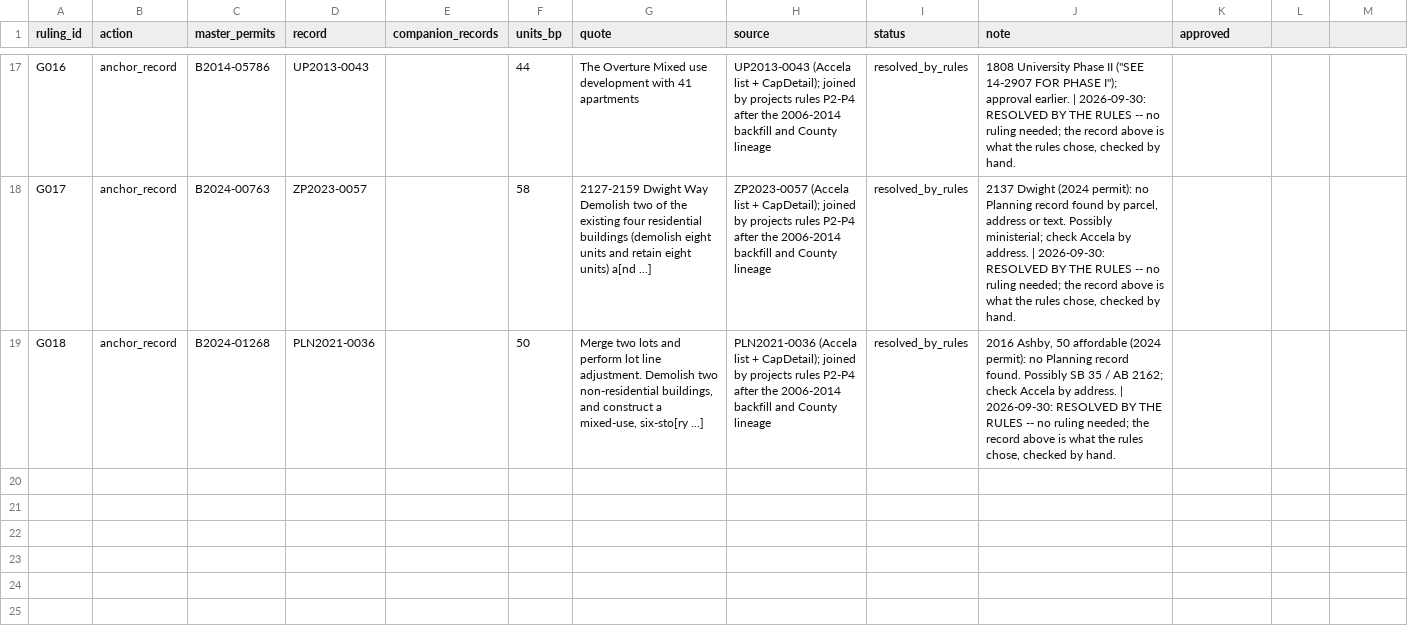
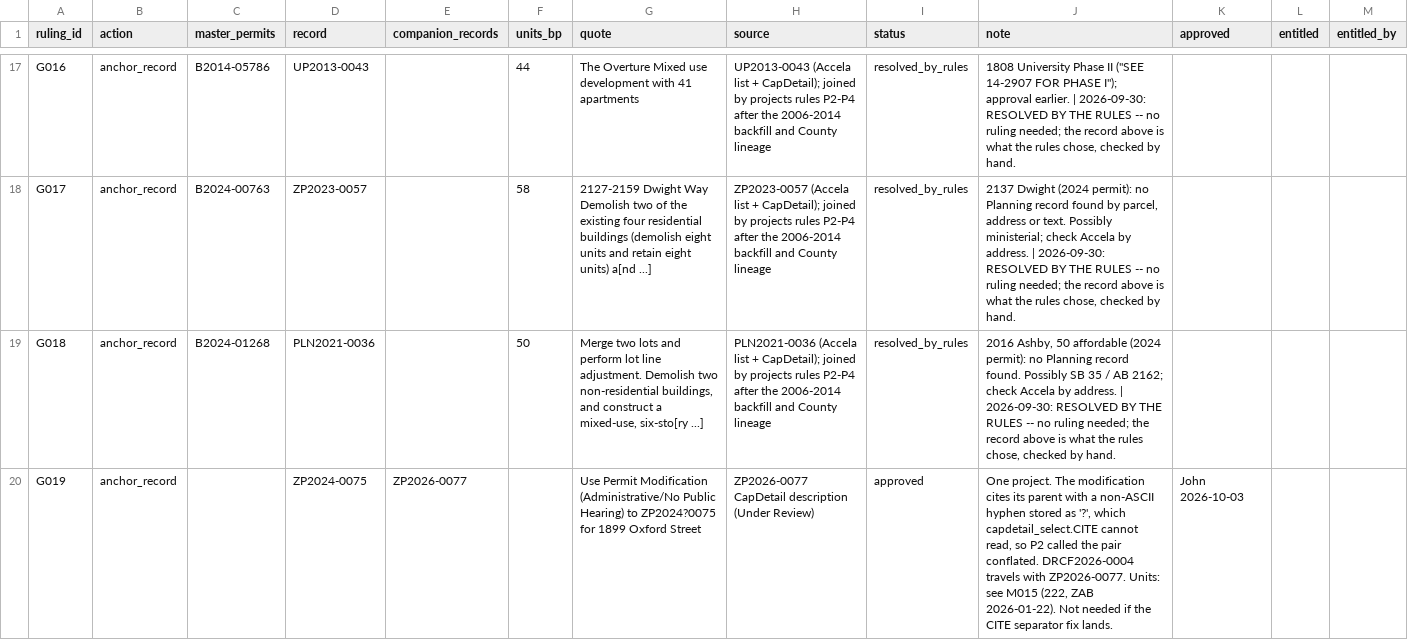
Before and after one commit to blockXblock/berkeley-housing-analysis, a CSV file: corrections/v4/project_rulings.csv, drawn as a sheet; only a part is shown, gaps mark what is left out; the diff covers the shown part only.

```diff
--- a/corrections/v4/project_rulings.csv
+++ b/corrections/v4/project_rulings.csv
@@ -1 +1 @@
-ruling_id,action,master_permits,record,companion_records,units_bp,quote,source,status,note,approved
+ruling_id,action,master_permits,record,companion_records,units_bp,quote,source,status,note,approved,entitled,entitled_by
@@ -19,0 +20 @@ G018,anchor_record,B2024-01268,PLN2021-0036,,50,"Merge two lots and perform lot
+G019,anchor_record,,ZP2024-0075,ZP2026-0077,,Use Permit Modification (Administrative/No Public Hearing) to ZP2024?0075 for 1899 Oxford Street,ZP2026-0077 CapDetail description (Under Review),approved,"One project. The modification cites its parent with a non-ASCII hyphen stored as '?', which capdetail_select.CITE cannot read, so P2 called the pair conflated. DRCF2026-0004 travels with ZP2026-0077. Units: see M015 (222, ZAB 2026-01-22). Not needed if the CITE separator fix lands.",John 2026-10-03,,
```
Also changed, not shown: 3 added rows elsewhere in this file, corrections/v4/classification_rulings.csv, corrections/v4/measure_rulings.csv, 3 other files.
